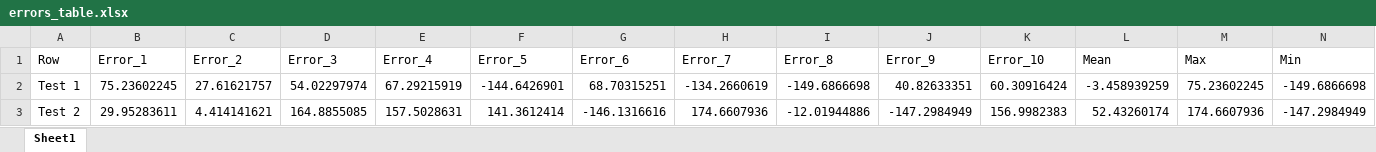
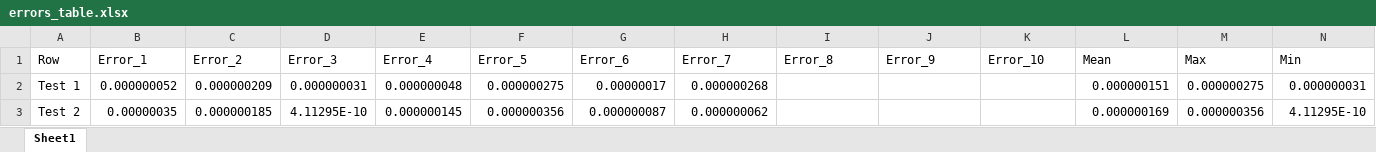
Before and after one commit to glancsim/CVUT-MatLab, an Excel workbook: Diplomka/stability-tests/results/errors_table.xlsx, sheet Sheet1, drawn as a sheet; only a part is shown; values as stored, in another font and other column widths than the file's, no borders; the diff covers the shown part only; the diff names each change by its address in the sheet, - before the commit and + after, or states it on an @@ line.

```diff
--- a/Diplomka/stability-tests/results/errors_table.xlsx (sheet Sheet1)
+++ b/Diplomka/stability-tests/results/errors_table.xlsx (sheet Sheet1)
-B2 (Error_1): 75.23602245
+B2 (Error_1): 0.000000052
-C2 (Error_2): 27.61621757
+C2 (Error_2): 0.000000209
-D2 (Error_3): 54.02297974
+D2 (Error_3): 0.000000031
-E2 (Error_4): 67.29215919
+E2 (Error_4): 0.000000048
-F2 (Error_5): -144.6426901
+F2 (Error_5): 0.000000275
-G2 (Error_6): 68.70315251
+G2 (Error_6): 0.00000017
-H2 (Error_7): -134.2660619
+H2 (Error_7): 0.000000268
-I2 (Error_8): -149.6866698
+I2 (Error_8): (empty)
-J2 (Error_9): 40.82633351
+J2 (Error_9): (empty)
-K2 (Error_10): 60.30916424
+K2 (Error_10): (empty)
-L2 (Mean): -3.458939259
+L2 (Mean): 0.000000151
-M2 (Max): 75.23602245
+M2 (Max): 0.000000275
-N2 (Min): -149.6866698
+N2 (Min): 0.000000031
-B3 (Error_1): 29.95283611
+B3 (Error_1): 0.00000035
-C3 (Error_2): 4.414141621
+C3 (Error_2): 0.000000185
-D3 (Error_3): 164.8855085
+D3 (Error_3): 4.11295E-10
-E3 (Error_4): 157.5028631
+E3 (Error_4): 0.000000145
-F3 (Error_5): 141.3612414
+F3 (Error_5): 0.000000356
-G3 (Error_6): -146.1316616
+G3 (Error_6): 0.000000087
-H3 (Error_7): 174.6607936
+H3 (Error_7): 0.000000062
-I3 (Error_8): -12.01944886
+I3 (Error_8): (empty)
-J3 (Error_9): -147.2984949
+J3 (Error_9): (empty)
-K3 (Error_10): 156.9982383
+K3 (Error_10): (empty)
-L3 (Mean): 52.43260174
+L3 (Mean): 0.000000169
-M3 (Max): 174.6607936
+M3 (Max): 0.000000356
-N3 (Min): -147.2984949
+N3 (Min): 4.11295E-10
```
Also changed, not shown: 58 edited cells elsewhere in this sheet, 13 other files.
